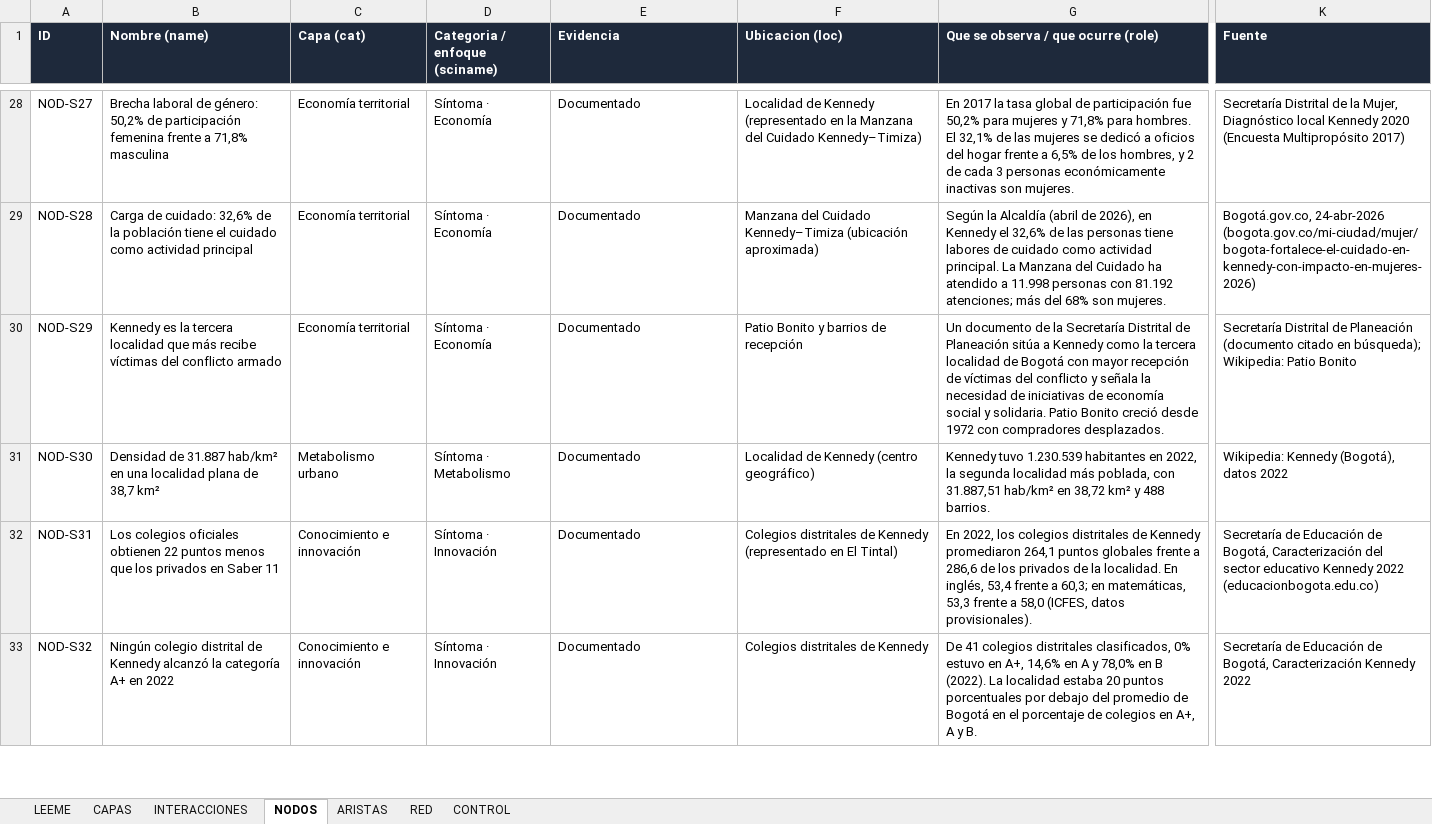
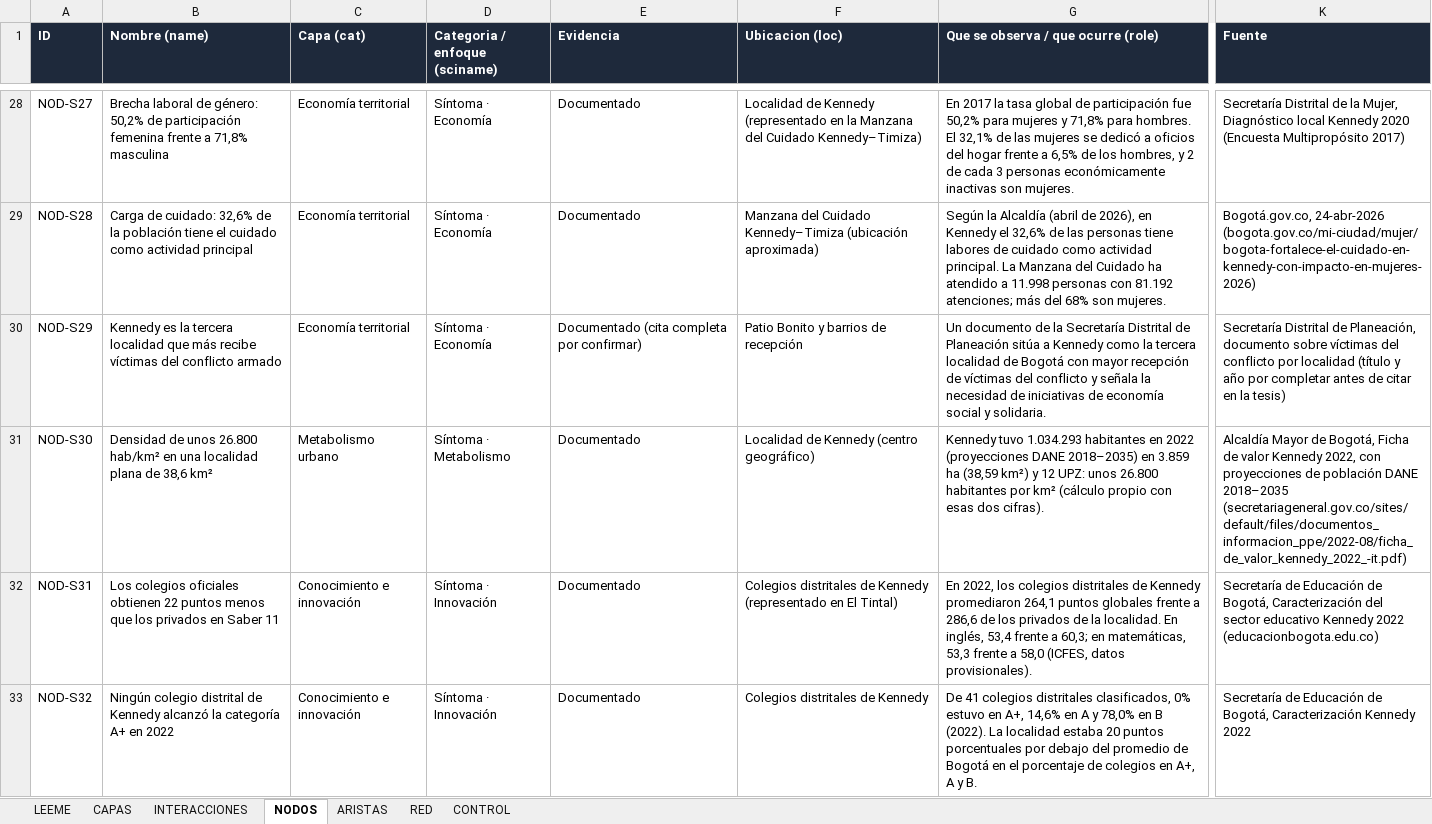
Before and after one commit to alejagoguti-cpu/humedalburro-secuencia, an Excel workbook: datos/red-sintomas-kennedy.xlsx, sheet NODOS, drawn as a sheet; only a part is shown, gaps mark what is left out; values as stored, in another font and other column widths than the file's, no borders; the diff covers the shown part only; the diff names each change by its address in the sheet, - before the commit and + after, or states it on an @@ line.

```diff
--- a/datos/red-sintomas-kennedy.xlsx (sheet NODOS)
+++ b/datos/red-sintomas-kennedy.xlsx (sheet NODOS)
-E30 (Evidencia): Documentado
+E30 (Evidencia): Documentado (cita completa por confirmar)
-G30: …y solidaria. Patio Bonito creció desde 1972 con compradores desplazados.
+G30: …y solidaria.
-K30 (Fuente): …Distrital de Planeación (documento citado en búsqueda); Wikipedia: Patio Bonito
+K30 (Fuente): …Distrital de Planeación, documento sobre víctimas del conflicto por localidad (título y año por completar antes de citar en la tesis)
-B31 (Nombre (name)): Densidad de 31.887 hab/km² en una localidad plana de 38,7 km²
+B31 (Nombre (name)): Densidad de unos 26.800 hab/km² en una localidad plana de 38,6 km²
-G31: Kennedy tuvo 1.230.539 habitantes en 2022, la segunda localidad más poblada, con 31.887,51 hab/km² en 38,72 km² y 488 barrios.
+G31: Kennedy tuvo 1.034.293 habitantes en 2022 (proyecciones DANE 2018–2035) en 3.859 ha (38,59 km²) y 12 UPZ: unos 26.800 habitantes por km² (cálculo propio con esas dos cifras).
-K31 (Fuente): Wikipedia: Kennedy (Bogotá), datos 2022
+K31 (Fuente): Alcaldía Mayor de Bogotá, Ficha de valor Kennedy 2022, con proyecciones de población DANE 2018–2035 (secretariageneral.gov.co/sites/default/files/documentos_informacion_ppe/2022-08/ficha_de_valor_kennedy_2022_-it.pdf)
```
Also changed, not shown: 63 edited cells elsewhere in this sheet, sheet ARISTAS, sheet LEEME, 4 other files.
